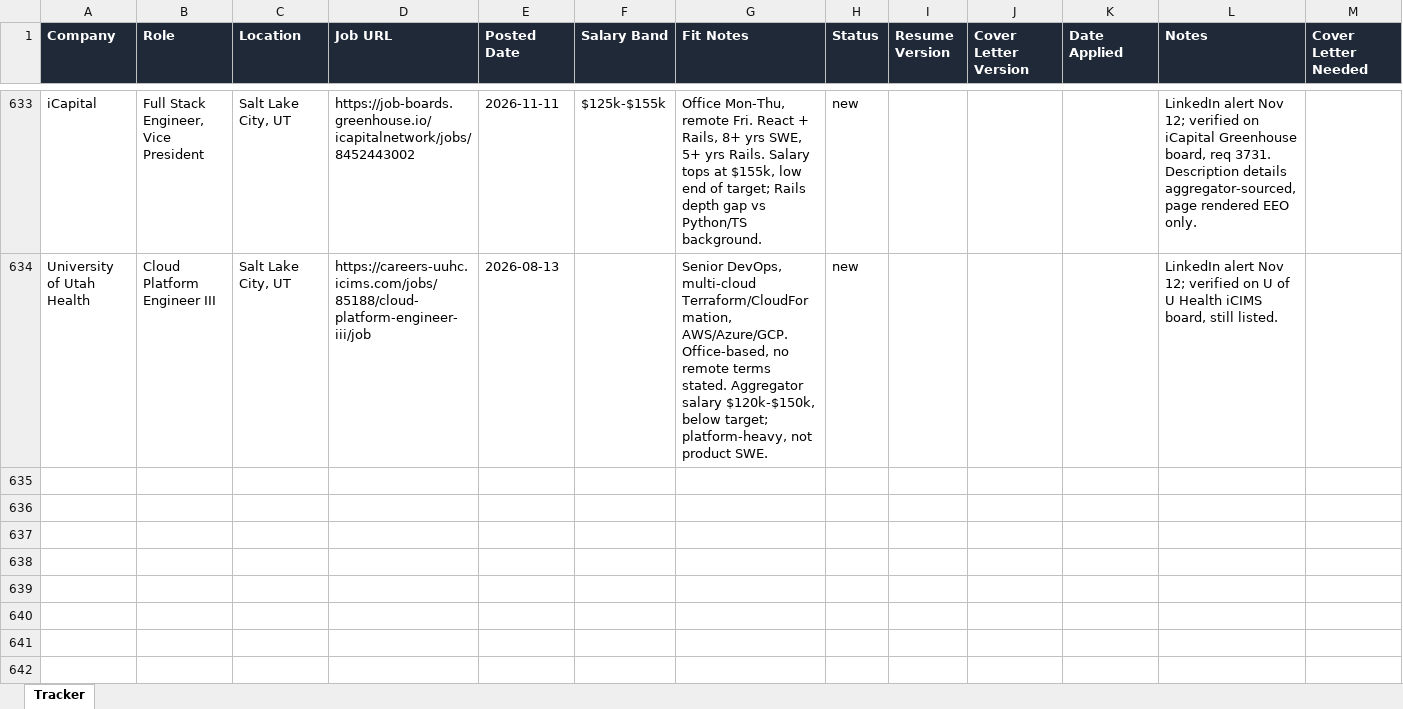
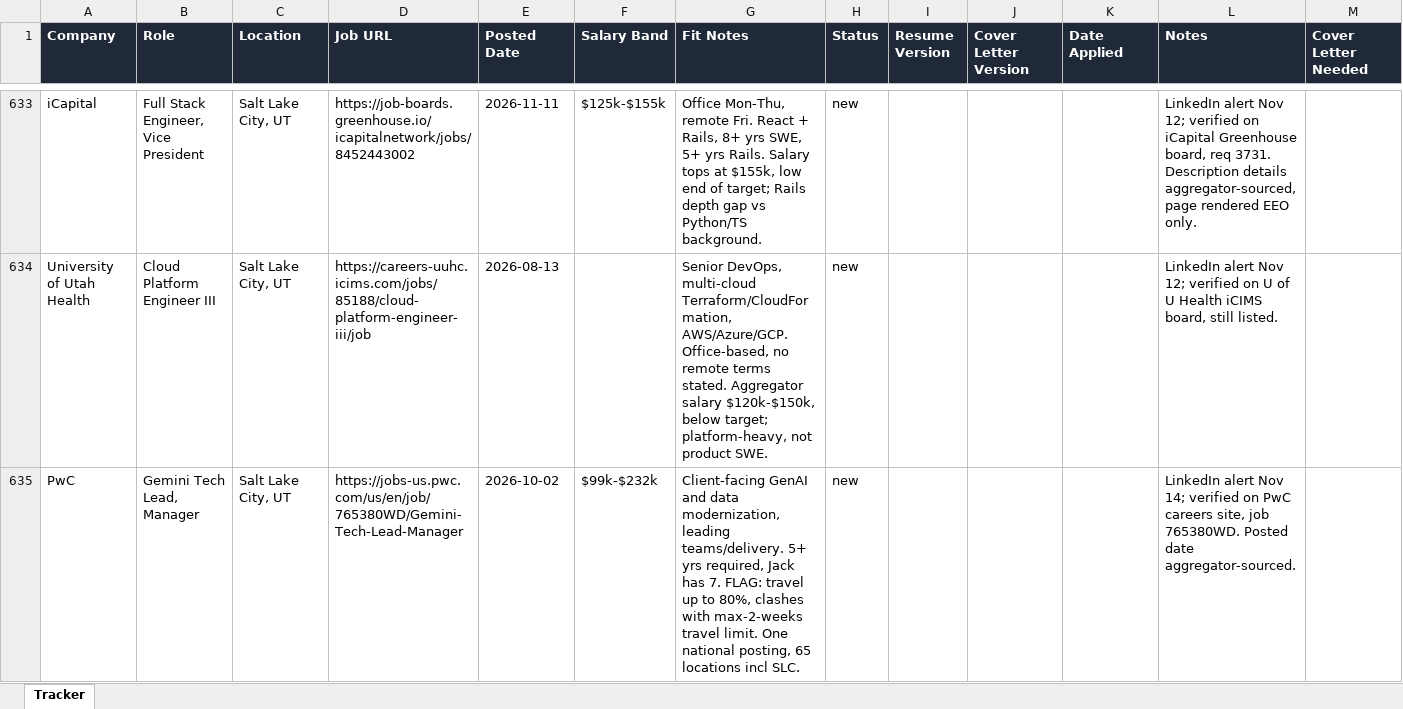
Before and after one commit to jacksturt/job-search, an Excel workbook: tracker.xlsx, sheet Tracker, drawn as a sheet; only a part is shown, gaps mark what is left out; values as stored, in another font and other column widths than the file's, no borders; rows hold the shown columns only; the diff covers the shown part only; the diff names each change by its address in the sheet, - before the commit and + after, or states it on an @@ line.

Commit message:
Add PwC row 635 and EY Model Engineering row 636 (LinkedIn alert Nov 14, verified)

```diff
--- a/tracker.xlsx (sheet Tracker)
+++ b/tracker.xlsx (sheet Tracker)
+row 635: PwC | Gemini Tech Lead, Manager | Salt Lake City, UT | https://jobs-us.pwc.com/us/en/job/765380WD/Gemini-Tech-Lead-Manager | 2026-10-02 | $99k-$232k | Client-facing GenAI and data modernization, leading teams/delivery. 5+ yrs required, Jack has 7. FLAG: travel up to 80%, clashes with max-2-weeks travel limit. One national posting, 65 locations incl SLC. | new |  |  |  | LinkedIn alert Nov 14; verified on PwC careers site, job 765380WD. Posted date aggregator-sourced.
```
Also changed, not shown: 1 added row elsewhere in this sheet.
